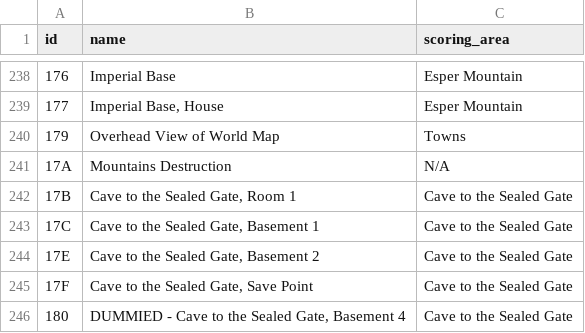
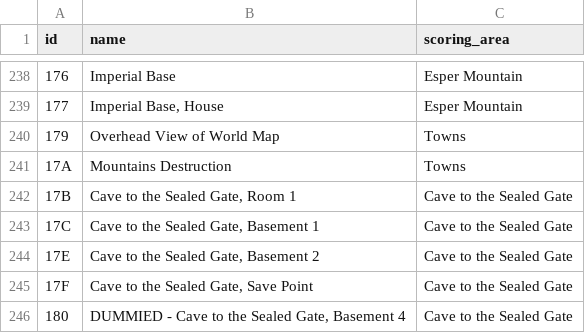
Before and after one commit to fusoyeahhh/BCFantasy, a CSV file: data/map_ids.csv, drawn as a sheet; only a part is shown, gaps mark what is left out; the diff names each change by its address in the sheet, - before the commit and + after, or states it on an @@ line.

Commit message:
Update map_ids.csv

```diff
--- a/data/map_ids.csv
+++ b/data/map_ids.csv
-C241 (scoring_area): N/A
+C241 (scoring_area): Towns
```
